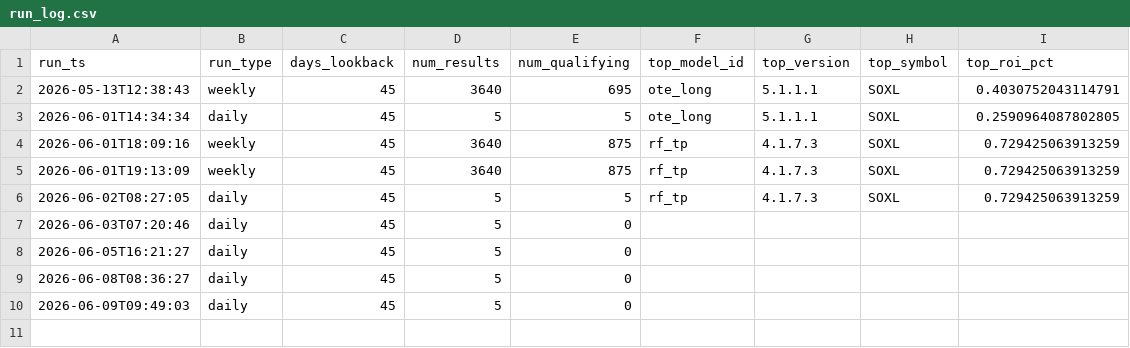
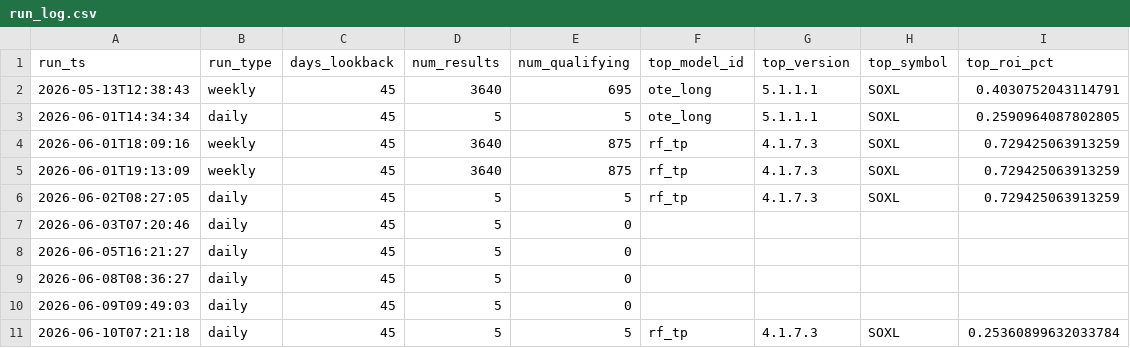
Before and after one commit to tenexlab-hub/auto_trading, a CSV file: registry/run_log.csv, drawn as a sheet; the diff names each change by its address in the sheet, - before the commit and + after, or states it on an @@ line.

Commit message:
Daily run: 20260610

```diff
--- a/registry/run_log.csv
+++ b/registry/run_log.csv
+row 11: 2026-06-10T07:21:18 | daily | 45 | 5 | 5 | rf_tp | 4.1.7.3 | SOXL | 0.25360899632033784
```
Also changed, not shown: 3 other files.
